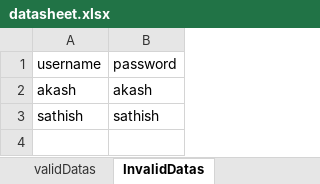
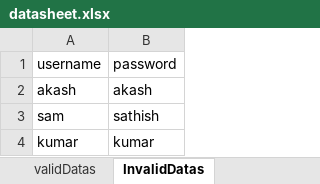
Before and after one commit to akash16081999/Selenium_Test, an Excel workbook: data/datasheet.xlsx, sheet InvalidDatas, drawn as a sheet; values as stored, in another font and other column widths than the file's, no borders; the diff names each change by its address in the sheet, - before the commit and + after, or states it on an @@ line.

```diff
--- a/data/datasheet.xlsx (sheet InvalidDatas)
+++ b/data/datasheet.xlsx (sheet InvalidDatas)
-A3: sathish
+A3: sam
+row 4: kumar | kumar
```
Also changed, not shown: sheet validDatas, 22 other files.
